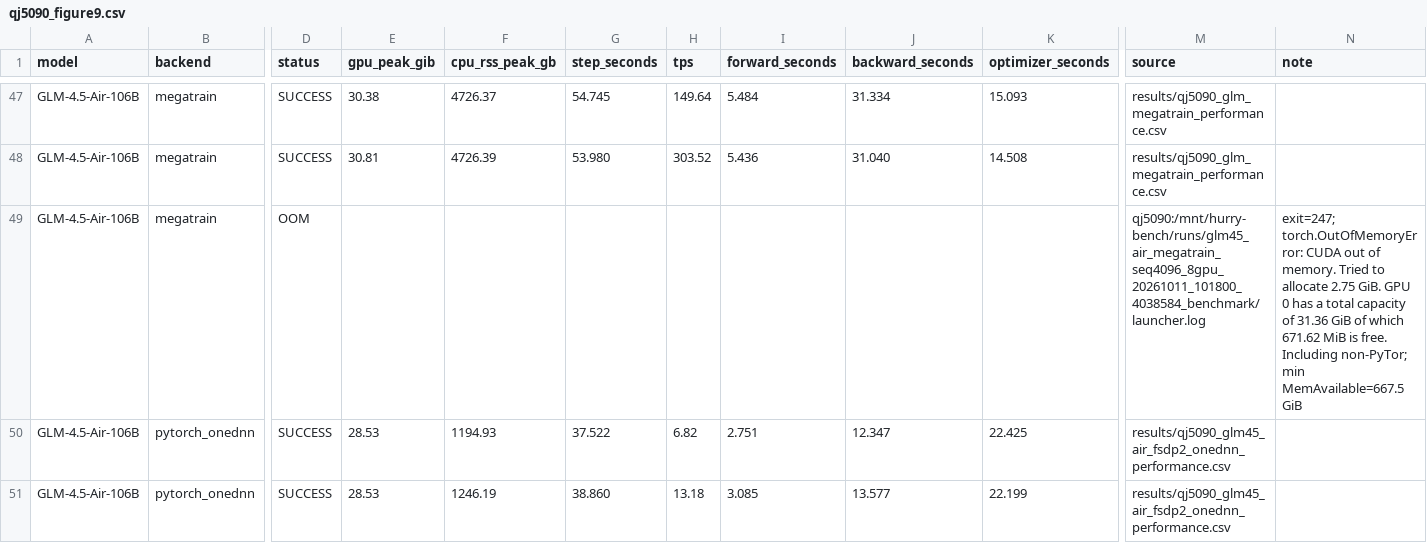
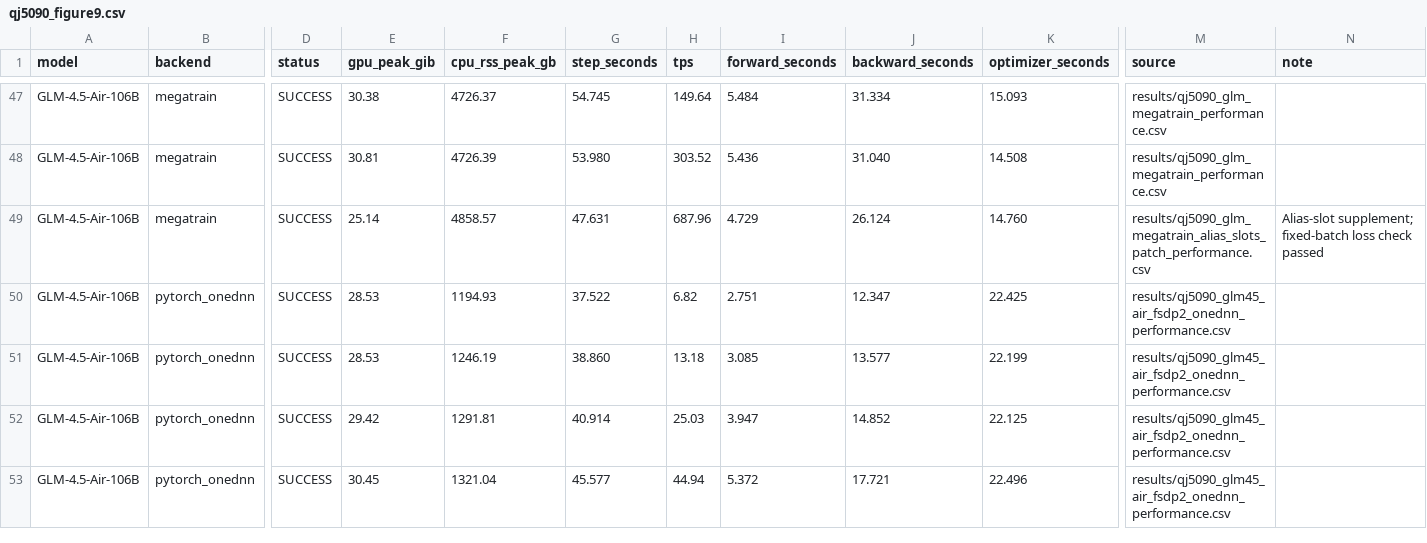
Before and after one commit to yyj6666667/10.10-benchmark, a CSV file: results/qj5090_figure9.csv, drawn as a sheet; only a part is shown, gaps mark what is left out; the shorter side is filled out with more unchanged rows; the diff names each change by its address in the sheet, - before the commit and + after, or states it on an @@ line.

```diff
--- a/results/qj5090_figure9.csv
+++ b/results/qj5090_figure9.csv
-D49 (status): OOM
+D49 (status): SUCCESS
-E49 (gpu_peak_gib): (empty)
+E49 (gpu_peak_gib): 25.14
-F49 (cpu_rss_peak_gb): (empty)
+F49 (cpu_rss_peak_gb): 4858.57
-G49 (step_seconds): (empty)
+G49 (step_seconds): 47.631
-H49 (tps): (empty)
+H49 (tps): 687.96
-I49 (forward_seconds): (empty)
+I49 (forward_seconds): 4.729
-J49 (backward_seconds): (empty)
+J49 (backward_seconds): 26.124
-K49 (optimizer_seconds): (empty)
+K49 (optimizer_seconds): 14.760
-M49 (source): qj5090:/mnt/hurry-bench/runs/glm45_air_megatrain_seq4096_8gpu_20261011_101800_4038584_benchmark/launcher.log
+M49 (source): results/qj5090_glm_megatrain_alias_slots_patch_performance.csv
-N49 (note): exit=247; torch.OutOfMemoryError: CUDA out of memory. Tried to allocate 2.75 GiB. GPU 0 has a total capacity of 31.36 GiB of which 671.62 MiB is free. Including non-PyTor; min MemAvailable=667.5 GiB
+N49 (note): Alias-slot supplement; fixed-batch loss check passed
```
Also changed, not shown: 4 other files.
